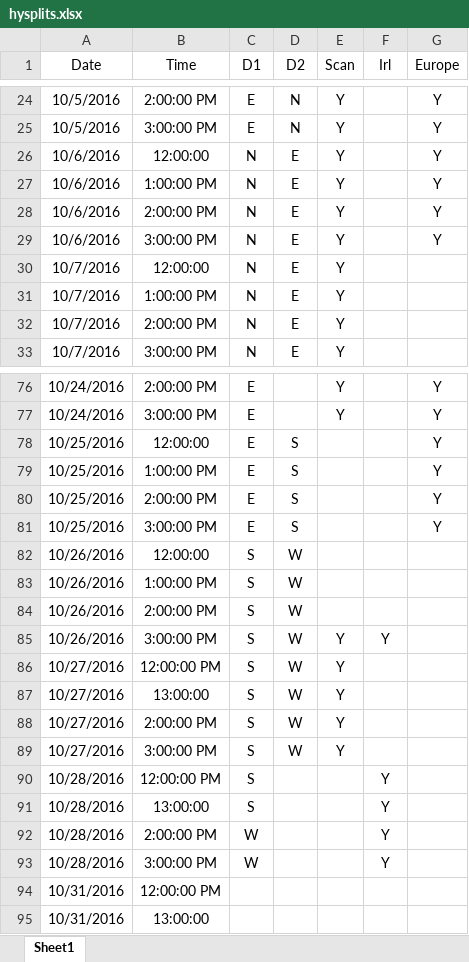
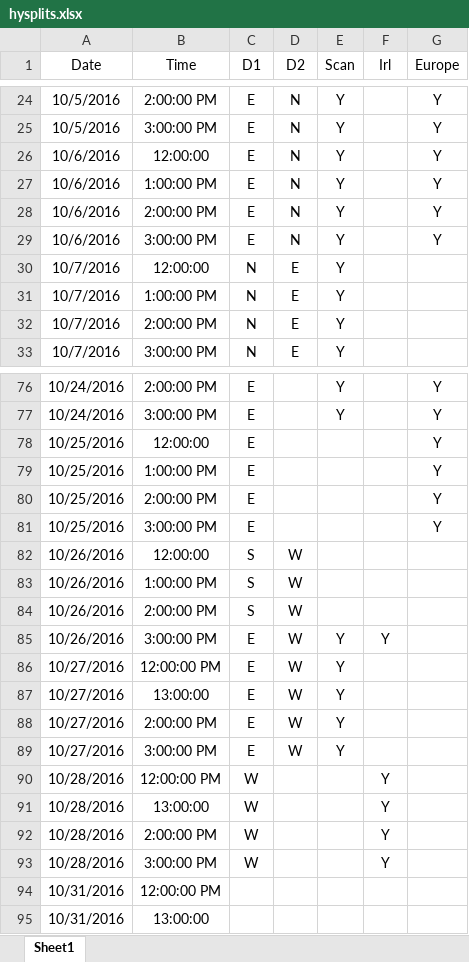
Before and after one commit to danielosullivan2007/Farmscripts, an Excel workbook: hysplits.xlsx, sheet Sheet1, drawn as a sheet; only a part is shown, gaps mark what is left out; values as stored, in another font and other column widths than the file's, no borders; the diff covers the shown part only; the diff names each change by its address in the sheet, - before the commit and + after, or states it on an @@ line.

```diff
--- a/hysplits.xlsx (sheet Sheet1)
+++ b/hysplits.xlsx (sheet Sheet1)
-C26:C29 (D1): N
+C26:C29 (D1): E
-D26:D29 (D2): E
+D26:D29 (D2): N
-D78:D81 (D2): S
+D78:D81 (D2): (empty)
-C85:C89 (D1): S
+C85:C89 (D1): E
-C90:C91 (D1): S
+C90:C91 (D1): W
```
Also changed, not shown: 27 edited cells and cell formats elsewhere in this sheet.
